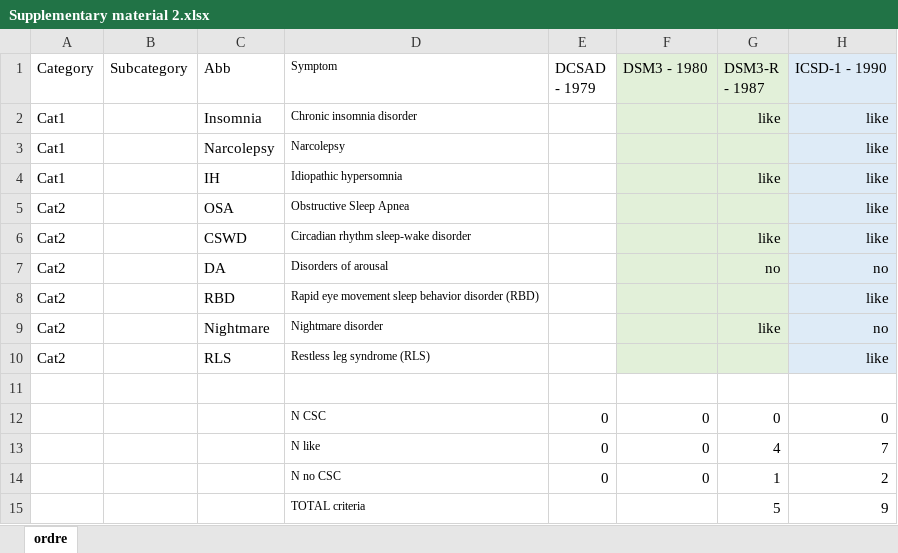
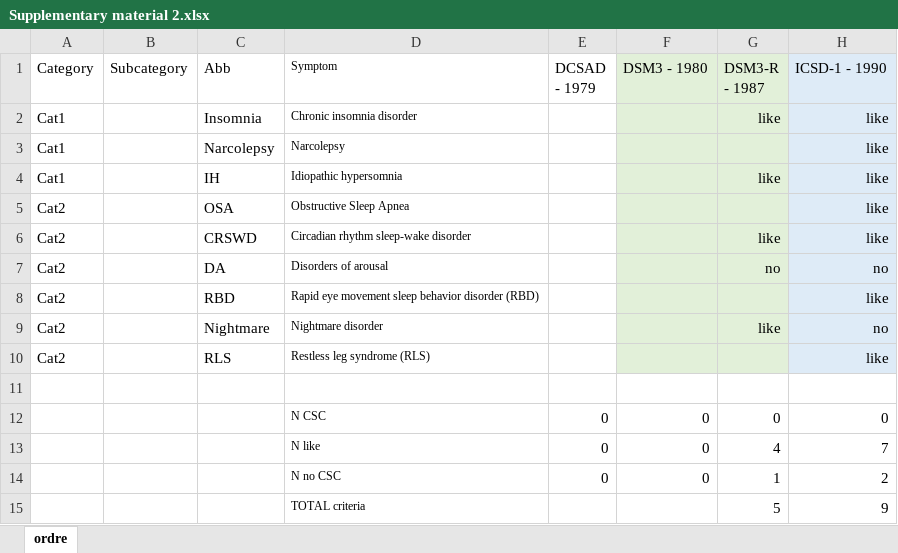
Before and after one commit to vincentpmartin/csc.content.analysis, an Excel workbook: Supplementary materials/Supplementary material 2.xlsx, sheet ordre, drawn as a sheet; only a part is shown; values as stored, in another font and other column widths than the file's, no borders; the diff names each change by its address in the sheet, - before the commit and + after, or states it on an @@ line.

Commit message:
correction CRSWD

```diff
--- a/Supplementary materials/Supplementary material 2.xlsx (sheet ordre)
+++ b/Supplementary materials/Supplementary material 2.xlsx (sheet ordre)
-C6 (Abb): CSWD
+C6 (Abb): CRSWD
```
Also changed, not shown: code/data_clean.xlsx, 4 other files.
